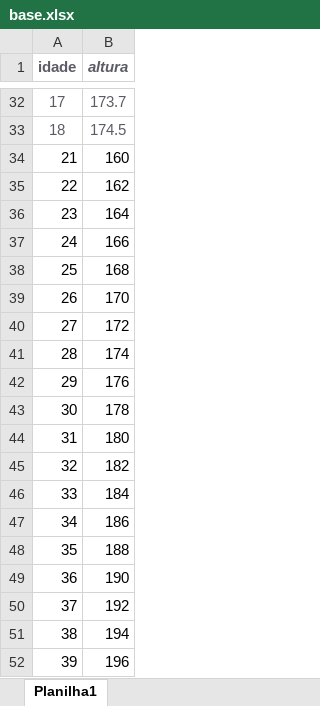
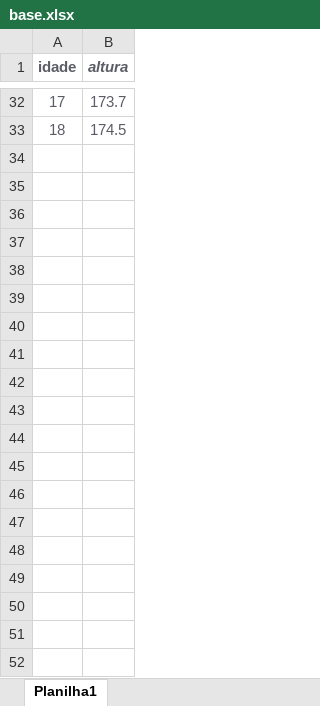
Before and after one commit to eliassilva02/learning.ml, an Excel workbook: RegressaoLinearSimples/base.xlsx, sheet Planilha1, drawn as a sheet; only a part is shown, gaps mark what is left out; values as stored, in another font and other column widths than the file's, no borders; the diff covers the shown part only; the diff names each change by its address in the sheet, - before the commit and + after, or states it on an @@ line.

Commit message:
Adjusting Model

```diff
--- a/RegressaoLinearSimples/base.xlsx (sheet Planilha1)
+++ b/RegressaoLinearSimples/base.xlsx (sheet Planilha1)
-row 34: 21 | 160
-row 35: 22 | 162
-row 36: 23 | 164
-row 37: 24 | 166
-row 38: 25 | 168
-row 39: 26 | 170
-row 40: 27 | 172
-row 41: 28 | 174
-row 42: 29 | 176
-row 43: 30 | 178
-row 44: 31 | 180
-row 45: 32 | 182
-row 46: 33 | 184
-row 47: 34 | 186
-row 48: 35 | 188
-row 49: 36 | 190
-row 50: 37 | 192
-row 51: 38 | 194
-row 52: 39 | 196
```
Also changed, not shown: 133 removed rows and cell formats elsewhere in this sheet.
